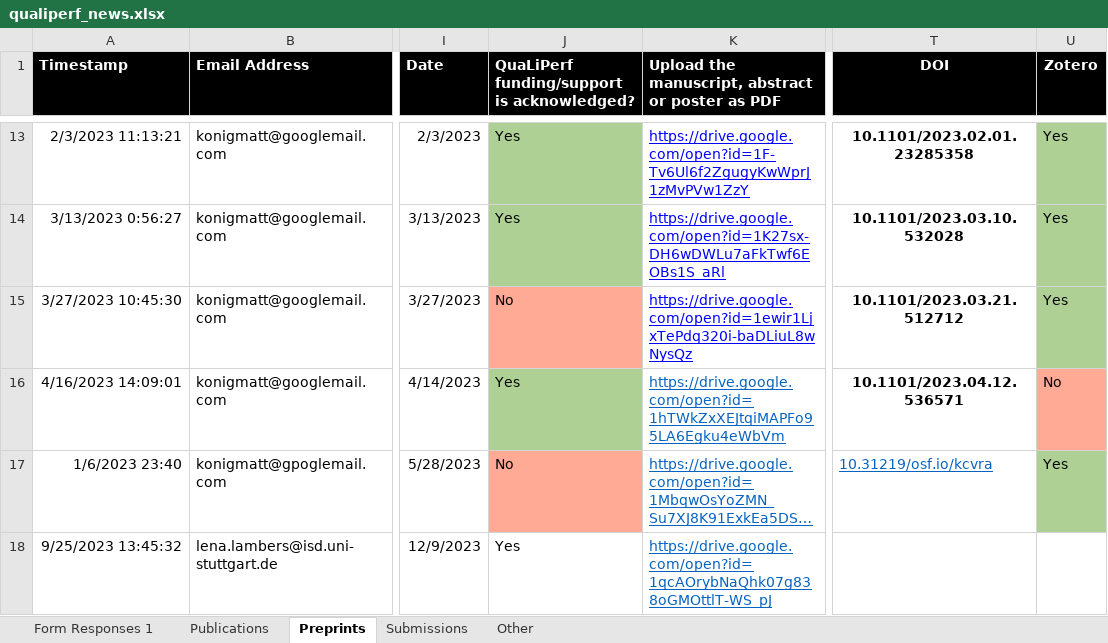
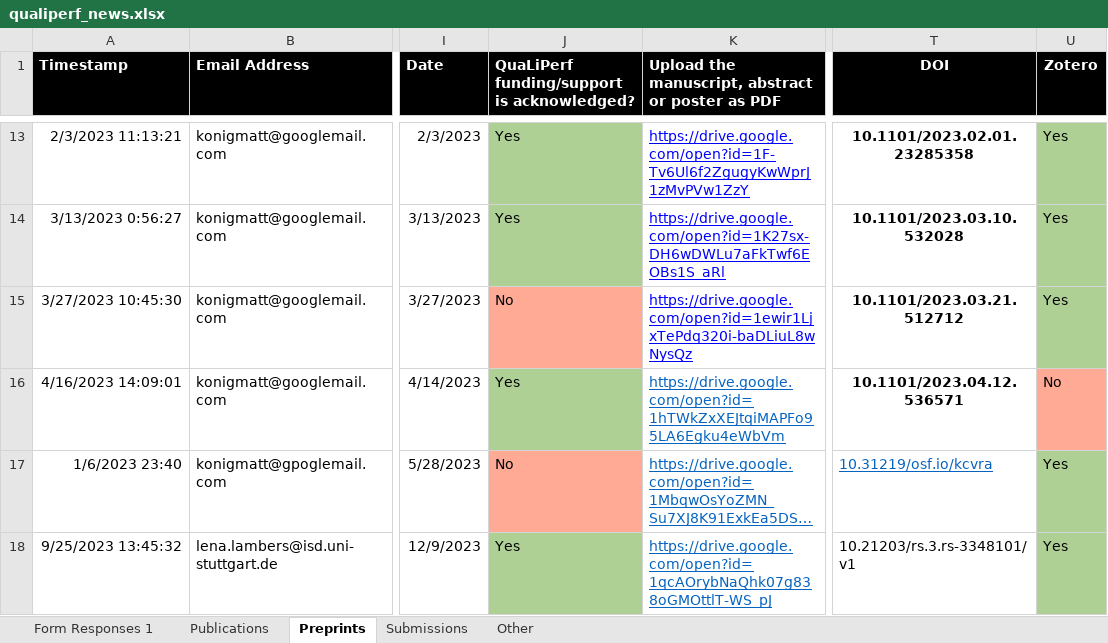
Before and after one commit to qualiperf/qualiperf.github.io, an Excel workbook: assets/news/qualiperf_news.xlsx, sheet Preprints, drawn as a sheet; only a part is shown, gaps mark what is left out; long unchanged cells end in …; values as stored, in another font and other column widths than the file's, no borders; the diff names each change by its address in the sheet, - before the commit and + after, or states it on an @@ line.

```diff
--- a/assets/news/qualiperf_news.xlsx (sheet Preprints)
+++ b/assets/news/qualiperf_news.xlsx (sheet Preprints)
-J18 fill: none
+J18 fill: #AFD095
-T18 (DOI): (empty)
+T18 (DOI): 10.21203/rs.3.rs-3348101/v1
-U18 (Zotero): (empty)
+U18 (Zotero): Yes
-U18 fill: none
+U18 fill: #AFD095
```
Also changed, not shown: sheet Publications.
